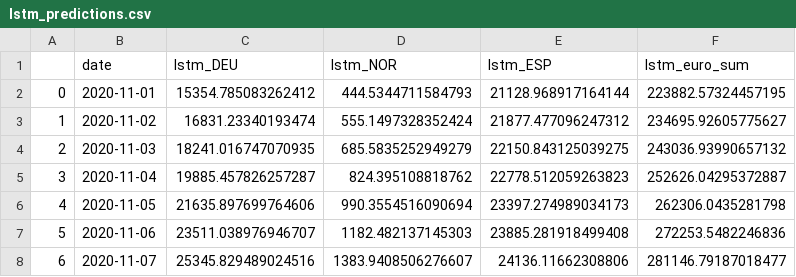
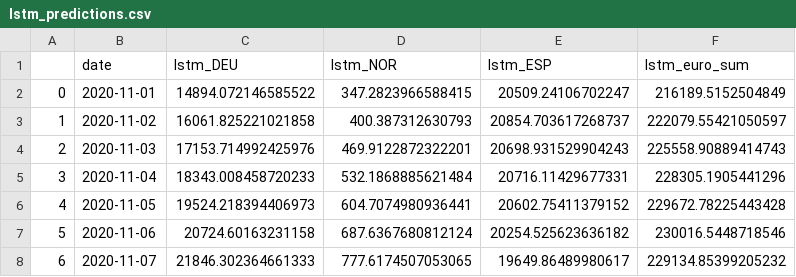
Before and after one commit to ostormer/covid_ml, a CSV file: lstm_predictions/lstm_predictions.csv, drawn as a sheet.

Commit message:
Misc code cleanup of LSTM

```diff
--- a/lstm_predictions/lstm_predictions.csv
+++ b/lstm_predictions/lstm_predictions.csv
@@ -1,8 +1,8 @@
 ,date,lstm_DEU,lstm_NOR,lstm_ESP,lstm_euro_sum
-0,2020-11-01,15354.785083262412,444.5344711584793,21128.968917164144,223882.57324457195
-1,2020-11-02,16831.23340193474,555.1497328352424,21877.477096247312,234695.92605775627
-2,2020-11-03,18241.016747070935,685.5835252949279,22150.843125039275,243036.93990657132
-3,2020-11-04,19885.457826257287,824.395108818762,22778.512059263823,252626.04295372887
-4,2020-11-05,21635.897699764606,990.3554516090694,23397.274989034173,262306.0435281798
-5,2020-11-06,23511.038976946707,1182.482137145303,23885.281918499408,272253.5482246836
-6,2020-11-07,25345.829489024516,1383.9408506276607,24136.11662308806,281146.79187018477
+0,2020-11-01,14894.072146585522,347.2823966588415,20509.24106702247,216189.5152504849
+1,2020-11-02,16061.825221021858,400.387312630793,20854.703617268737,222079.55421050597
+2,2020-11-03,17153.714992425976,469.9122872322201,20698.931529904243,225558.90889414743
+3,2020-11-04,18343.008458720233,532.1868885621484,20716.11429677331,228305.1905441296
+4,2020-11-05,19524.218394406973,604.7074980936441,20602.75411379152,229672.78225443428
+5,2020-11-06,20724.60163231158,687.6367680812124,20254.525623636182,230016.5448718546
+6,2020-11-07,21846.302364661333,777.6174507053065,19649.86489980617,229134.85399205232
```
Also changed, not shown: 8 other files.
